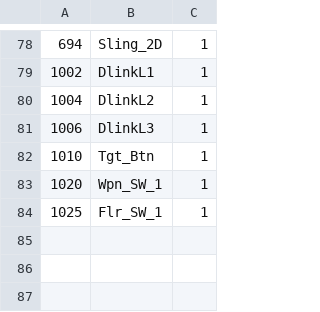
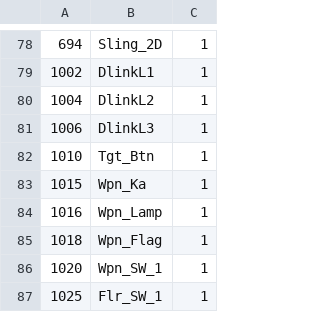
Before and after one commit to 3rd-KaTZe/Link, a CSV file: z_Data_Dico.csv, drawn as a sheet; only a part is shown, gaps mark what is left out.

Commit message:
fin du bordel

```diff
--- a/z_Data_Dico.csv
+++ b/z_Data_Dico.csv
@@ -82,2 +82,5 @@
 1010,Tgt_Btn,1
+1015,Wpn_Ka,1
+1016,Wpn_Lamp,1
+1018,Wpn_Flag,1
 1020,Wpn_SW_1,1
```
